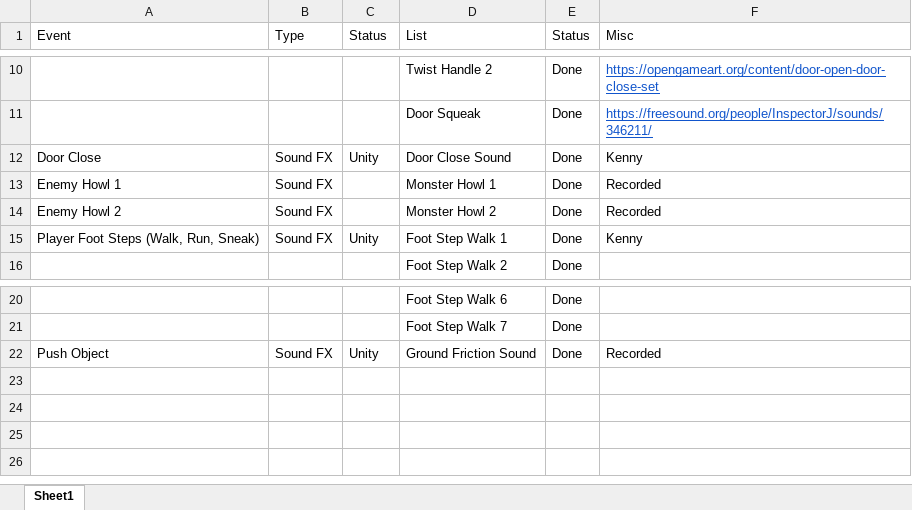
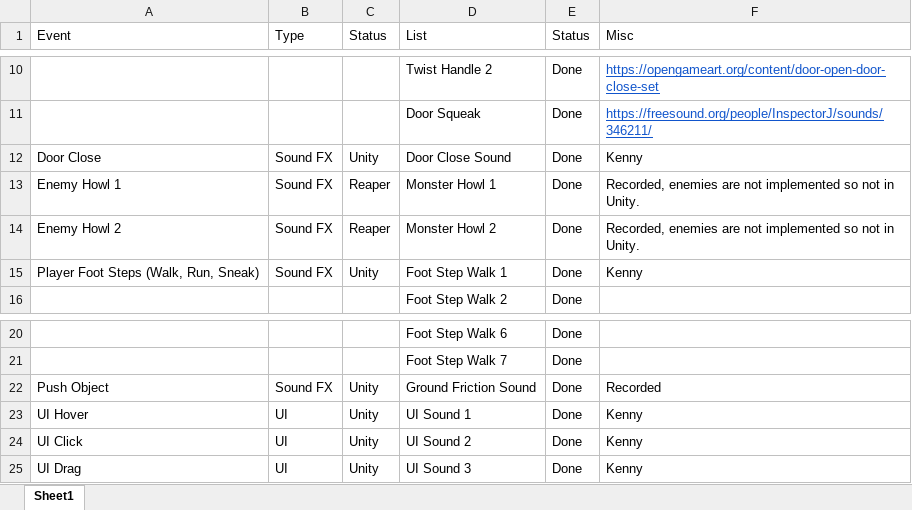
Before and after one commit to Alfie-yl5209/IGME671-Project, an Excel workbook: documentation/Asset List.xlsx, sheet Sheet1, drawn as a sheet; only a part is shown, gaps mark what is left out; values as stored, in another font and other column widths than the file's, no borders; the diff names each change by its address in the sheet, - before the commit and + after, or states it on an @@ line.

Commit message:
Updated documentation. (I am so sorry, I thought the project is due midnight and I also messed up my time-zone.)

```diff
--- a/documentation/Asset List.xlsx (sheet Sheet1)
+++ b/documentation/Asset List.xlsx (sheet Sheet1)
-C13:C14 (Status): (empty)
+C13:C14 (Status): Reaper
-F13:F14 (Misc): Recorded
+F13:F14 (Misc): Recorded, enemies are not implemented so not in Unity.
+row 23: UI Hover | UI | Unity | UI Sound 1 | Done | Kenny
+row 24: UI Click | UI | Unity | UI Sound 2 | Done | Kenny
+row 25: UI Drag | UI | Unity | UI Sound 3 | Done | Kenny
```
Also changed, not shown: 3 other files.
